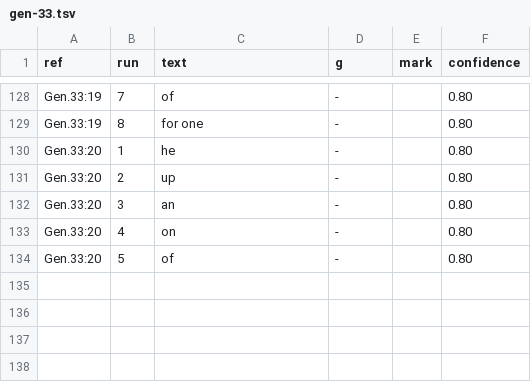
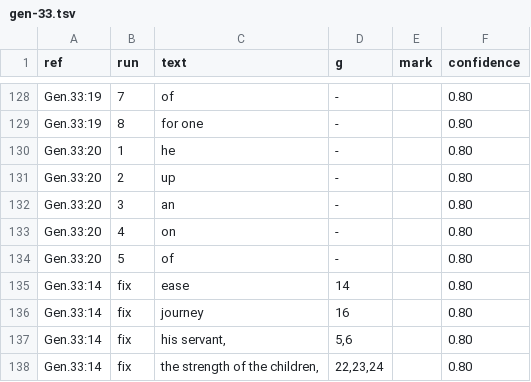
Before and after one commit to Jonathan-A-White/lampas, a TSV file: data/lxx/align/gen-33.tsv, drawn as a sheet; only a part is shown, gaps mark what is left out; the diff names each change by its address in the sheet, - before the commit and + after, or states it on an @@ line.

```diff
--- a/data/lxx/align/gen-33.tsv
+++ b/data/lxx/align/gen-33.tsv
+row 135: Gen.33:14 | fix | ease | 14 |  | 0.80
+row 136: Gen.33:14 | fix | journey | 16 |  | 0.80
+row 137: Gen.33:14 | fix | his servant, | 5,6 |  | 0.80
+row 138: Gen.33:14 | fix | the strength of the children, | 22,23,24 |  | 0.80
```
Also changed, not shown: data/lxx/align/gen-30.tsv, data/lxx/align/gen-31.tsv, 4 other files.
